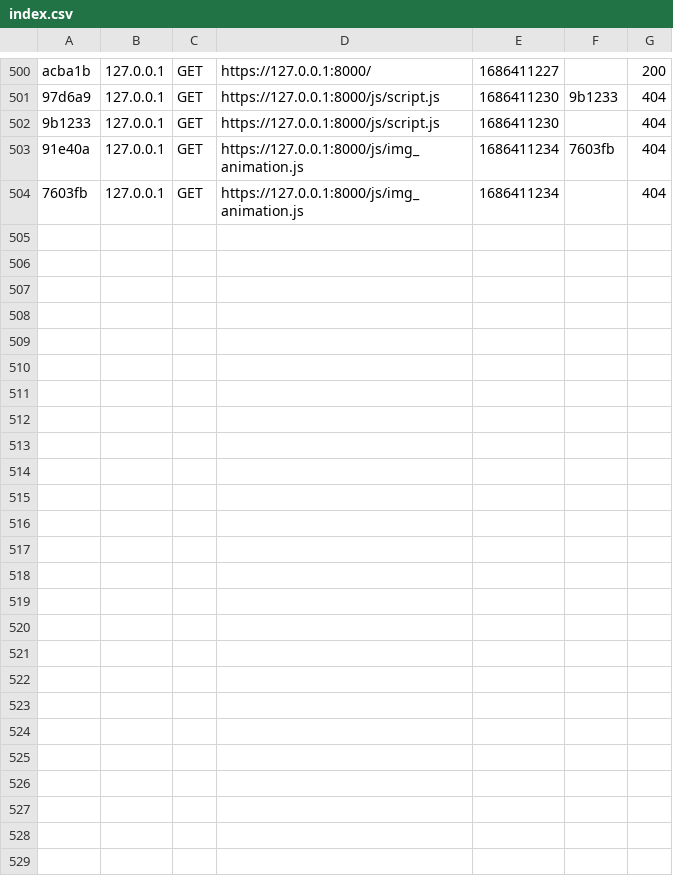
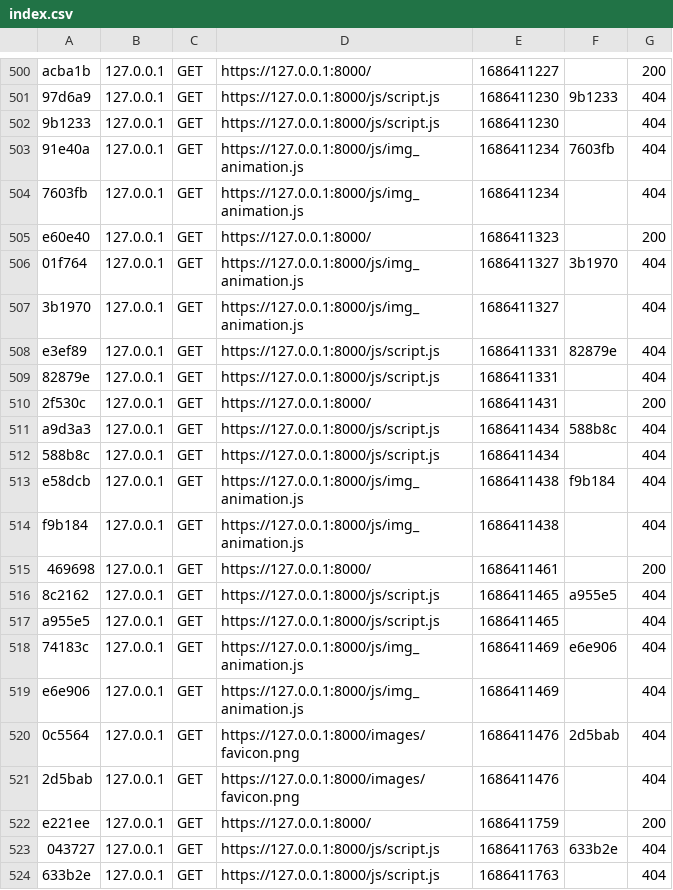
Before and after one commit to Erwan8989/Tours-de-la-Defense-Symfony, a CSV file: tour-de-la-defense/var/cache/dev/profiler/index.csv, drawn as a sheet; only a part is shown, gaps mark what is left out; the diff covers the shown part only.

```diff
--- a/tour-de-la-defense/var/cache/dev/profiler/index.csv
+++ b/tour-de-la-defense/var/cache/dev/profiler/index.csv
@@ -504 +504,21 @@ acba1b,127.0.0.1,GET,https://127.0.0.1:8000/,1686411227,,200
 7603fb,127.0.0.1,GET,https://127.0.0.1:8000/js/img_animation.js,1686411234,,404
+e60e40,127.0.0.1,GET,https://127.0.0.1:8000/,1686411323,,200
+01f764,127.0.0.1,GET,https://127.0.0.1:8000/js/img_animation.js,1686411327,3b1970,404
+3b1970,127.0.0.1,GET,https://127.0.0.1:8000/js/img_animation.js,1686411327,,404
+e3ef89,127.0.0.1,GET,https://127.0.0.1:8000/js/script.js,1686411331,82879e,404
+82879e,127.0.0.1,GET,https://127.0.0.1:8000/js/script.js,1686411331,,404
+2f530c,127.0.0.1,GET,https://127.0.0.1:8000/,1686411431,,200
+a9d3a3,127.0.0.1,GET,https://127.0.0.1:8000/js/script.js,1686411434,588b8c,404
+588b8c,127.0.0.1,GET,https://127.0.0.1:8000/js/script.js,1686411434,,404
+e58dcb,127.0.0.1,GET,https://127.0.0.1:8000/js/img_animation.js,1686411438,f9b184,404
+f9b184,127.0.0.1,GET,https://127.0.0.1:8000/js/img_animation.js,1686411438,,404
+469698,127.0.0.1,GET,https://127.0.0.1:8000/,1686411461,,200
+8c2162,127.0.0.1,GET,https://127.0.0.1:8000/js/script.js,1686411465,a955e5,404
+a955e5,127.0.0.1,GET,https://127.0.0.1:8000/js/script.js,1686411465,,404
+74183c,127.0.0.1,GET,https://127.0.0.1:8000/js/img_animation.js,1686411469,e6e906,404
+e6e906,127.0.0.1,GET,https://127.0.0.1:8000/js/img_animation.js,1686411469,,404
+0c5564,127.0.0.1,GET,https://127.0.0.1:8000/images/favicon.png,1686411476,2d5bab,404
+2d5bab,127.0.0.1,GET,https://127.0.0.1:8000/images/favicon.png,1686411476,,404
+e221ee,127.0.0.1,GET,https://127.0.0.1:8000/,1686411759,,200
+043727,127.0.0.1,GET,https://127.0.0.1:8000/js/script.js,1686411763,633b2e,404
+633b2e,127.0.0.1,GET,https://127.0.0.1:8000/js/script.js,1686411763,,404
```
Also changed, not shown: 9 added rows elsewhere in this file, 33 other files.
